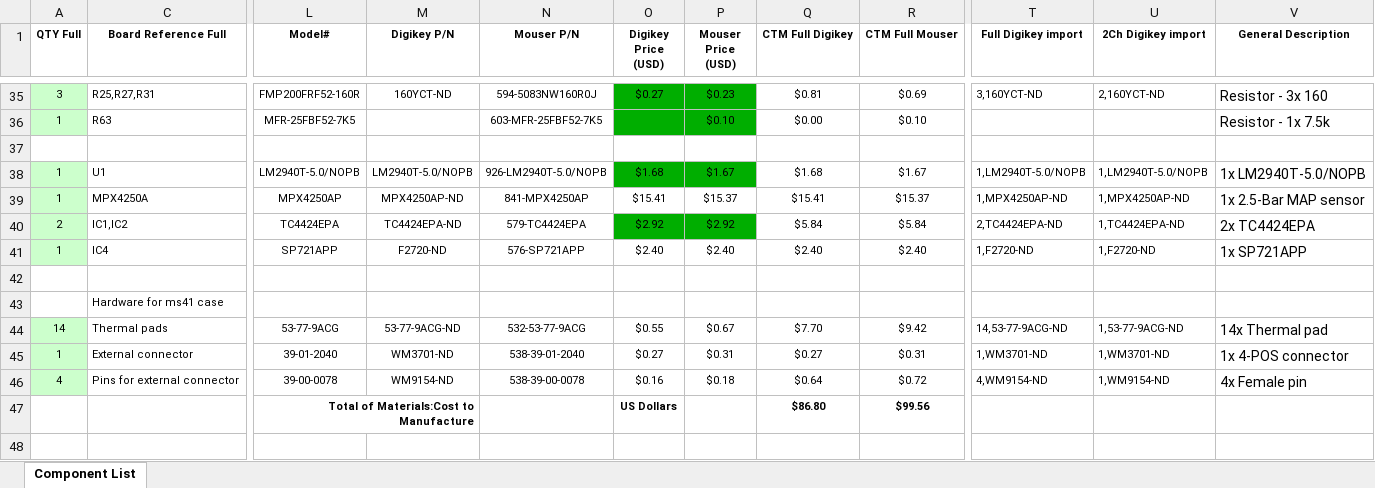
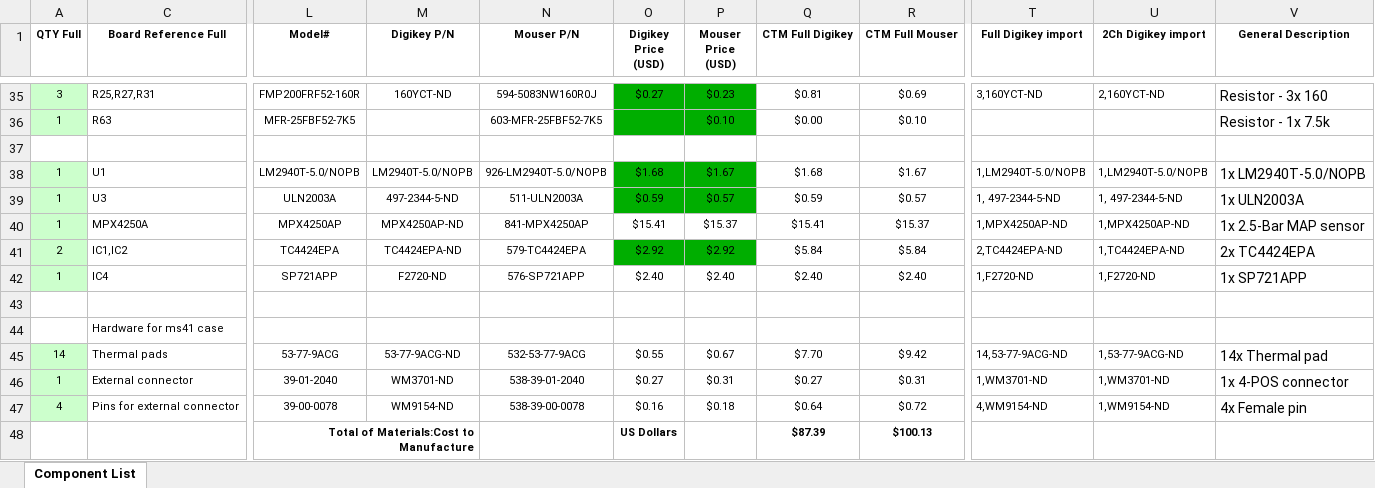
Before and after one commit to pazi88/Speeduino-M5x-PCBs, an Excel workbook: m52 PnP/Rev1.0-1.1 documents/BOM-speeduino v0.4.3 compatible PCB for m52 rev1.1-1.0Fixed.xlsx, sheet Component List, drawn as a sheet; only a part is shown, gaps mark what is left out; values as stored, in another font and other column widths than the file's, no borders; addresses are those after the commit; rows hold the shown columns only; the diff names each change by its address in the sheet, - before the commit and + after, or states it on an @@ line.

```diff
--- a/m52 PnP/Rev1.0-1.1 documents/BOM-speeduino v0.4.3 compatible PCB for m52 rev1.1-1.0Fixed.xlsx (sheet Component List)
+++ b/m52 PnP/Rev1.0-1.1 documents/BOM-speeduino v0.4.3 compatible PCB for m52 rev1.1-1.0Fixed.xlsx (sheet Component List)
+row 39: 1 | U3 | ULN2003A | 497-2344-5-ND | 511-ULN2003A | $0.59 | $0.57 | $0.59 | $0.57 | 1, 497-2344-5-ND | 1, 497-2344-5-ND | 1x ULN2003A
-Q48 (CTM Full Digikey): $86.80
+Q48 (CTM Full Digikey): $87.39
-R48 (CTM Full Mouser): $99.56
+R48 (CTM Full Mouser): $100.13
```
Also changed, not shown: formulas that keep their value, hidden cells, m50,m40,m60 Pnp/Rev 1.0/BOM-speeduino v0.4.3 compatible PCB for m50nv rev1.0.xlsx, m52 PnP/Rev1.2 documents/BOM-speeduino v0.4.3 compatible PCB for m52 rev1.2.xlsx.
